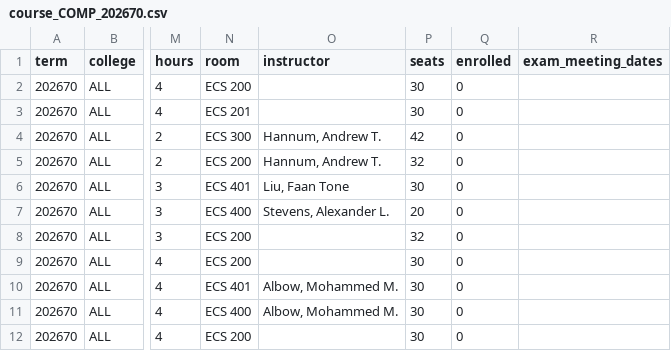
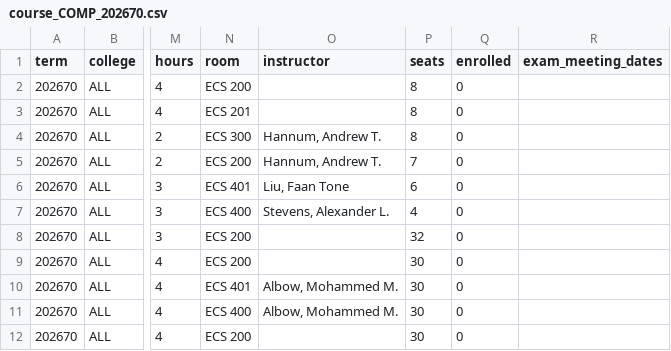
Before and after one commit to alexanderlewisstevens/course_data, a CSV file: data/course_COMP_202670.csv, drawn as a sheet; only a part is shown, gaps mark what is left out; the diff names each change by its address in the sheet, - before the commit and + after, or states it on an @@ line.

```diff
--- a/data/course_COMP_202670.csv
+++ b/data/course_COMP_202670.csv
-P2:P3 (seats): 30
+P2:P3 (seats): 8
-P4 (seats): 42
+P4 (seats): 8
-P5 (seats): 32
+P5 (seats): 7
-P6 (seats): 30
+P6 (seats): 6
-P7 (seats): 20
+P7 (seats): 4
```
Also changed, not shown: data/course_COMP_202650.csv, 10 other files.
